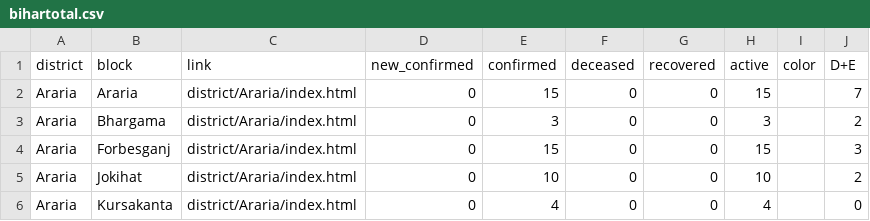
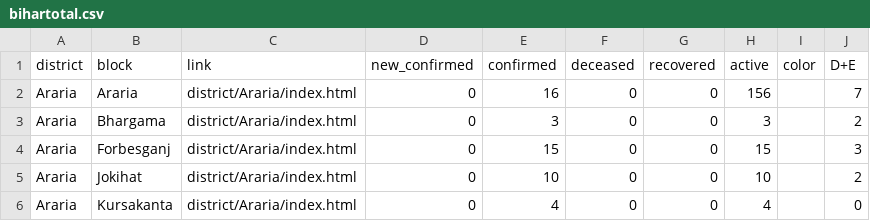
Before and after one commit to Ajeet293/Biharblockwisecorona, a CSV file: bihartotal.csv, drawn as a sheet; only a part is shown.

Commit message:
Update bihartotal.csv

```diff
--- a/bihartotal.csv
+++ b/bihartotal.csv
@@ -1,3 +1,3 @@
 district,block,link,new_confirmed,confirmed,deceased,recovered,active,color,D+E
-Araria,Araria,district/Araria/index.html,0,15,0,0,15,,7
+Araria,Araria,district/Araria/index.html,0,16,0,0,156,,7
 Araria,Bhargama,district/Araria/index.html,0,3,0,0,3,,2
```
